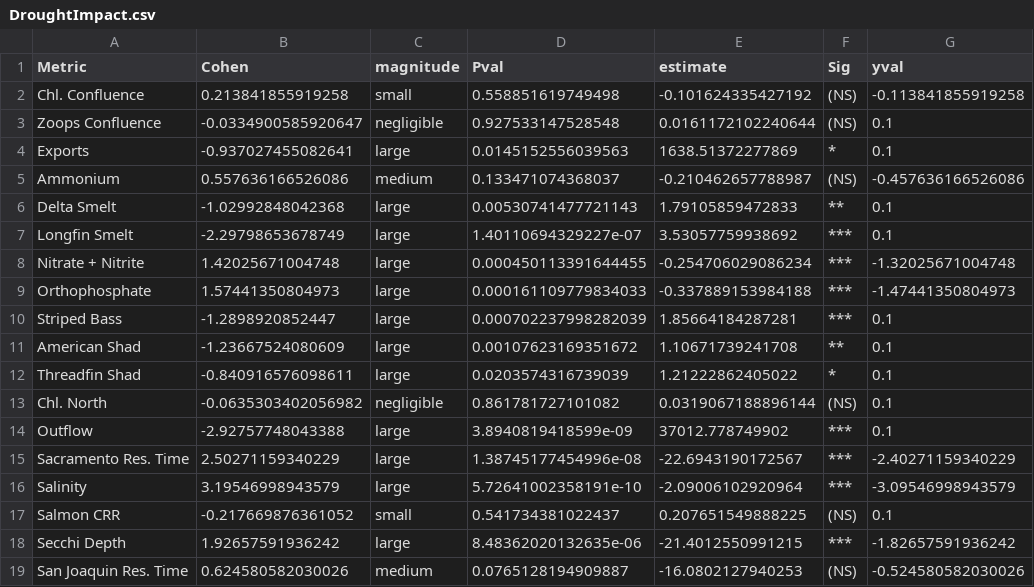
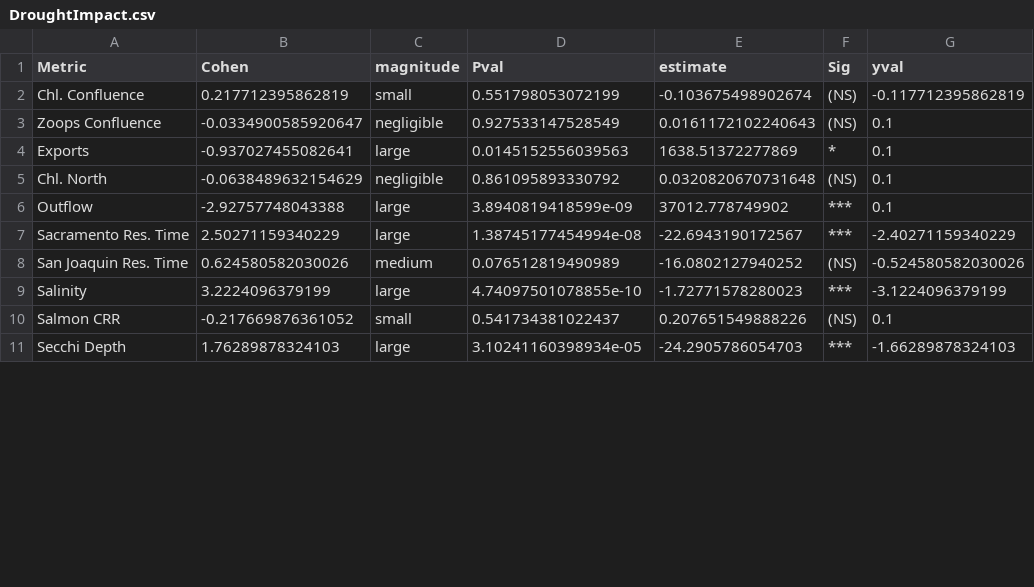
Before and after one commit to InteragencyEcologicalProgram/DroughtSynthesis, a CSV file: DroughtImpact.csv, drawn as a sheet; only a part is shown; the diff covers the shown part only.

Commit message:
Updated code with new dataset from Boz

```diff
--- a/DroughtImpact.csv
+++ b/DroughtImpact.csv
@@ -1,19 +1,11 @@
 "Metric","Cohen","magnitude","Pval","estimate","Sig","yval"
-"Chl. Confluence",0.213841855919258,"small",0.558851619749498,-0.101624335427192,"(NS)",-0.113841855919258
-"Zoops Confluence",-0.0334900585920647,"negligible",0.927533147528548,0.0161172102240644,"(NS)",0.1
+"Chl. Confluence",0.217712395862819,"small",0.551798053072199,-0.103675498902674,"(NS)",-0.117712395862819
+"Zoops Confluence",-0.0334900585920647,"negligible",0.927533147528549,0.0161172102240643,"(NS)",0.1
 "Exports",-0.937027455082641,"large",0.0145152556039563,1638.51372277869,"*",0.1
-"Ammonium",0.557636166526086,"medium",0.133471074368037,-0.210462657788987,"(NS)",-0.457636166526086
-"Delta Smelt",-1.02992848042368,"large",0.00530741477721143,1.79105859472833,"**",0.1
-"Longfin Smelt",-2.29798653678749,"large",1.40110694329227e-07,3.53057759938692,"***",0.1
-"Nitrate + Nitrite",1.42025671004748,"large",0.000450113391644455,-0.254706029086234,"***",-1.32025671004748
-"Orthophosphate",1.57441350804973,"large",0.000161109779834033,-0.337889153984188,"***",-1.47441350804973
-"Striped Bass",-1.2898920852447,"large",0.000702237998282039,1.85664184287281,"***",0.1
-"American Shad",-1.23667524080609,"large",0.00107623169351672,1.10671739241708,"**",0.1
-"Threadfin Shad",-0.840916576098611,"large",0.0203574316739039,1.21222862405022,"*",0.1
-"Chl. North",-0.0635303402056982,"negligible",0.861781727101082,0.0319067188896144,"(NS)",0.1
+"Chl. North",-0.0638489632154629,"negligible",0.861095893330792,0.0320820670731648,"(NS)",0.1
 "Outflow",-2.92757748043388,"large",3.8940819418599e-09,37012.778749902,"***",0.1
-"Sacramento Res. Time",2.50271159340229,"large",1.38745177454996e-08,-22.6943190172567,"***",-2.40271159340229
-"Salinity",3.19546998943579,"large",5.72641002358191e-10,-2.09006102920964,"***",-3.09546998943579
-"Salmon CRR",-0.217669876361052,"small",0.541734381022437,0.207651549888225,"(NS)",0.1
-"Secchi Depth",1.92657591936242,"large",8.48362020132635e-06,-21.4012550991215,"***",-1.82657591936242
-"San Joaquin Res. Time",0.624580582030026,"medium",0.0765128194909887,-16.0802127940253,"(NS)",-0.524580582030026
+"Sacramento Res. Time",2.50271159340229,"large",1.38745177454994e-08,-22.6943190172567,"***",-2.40271159340229
+"San Joaquin Res. Time",0.624580582030026,"medium",0.076512819490989,-16.0802127940252,"(NS)",-0.524580582030026
+"Salinity",3.2224096379199,"large",4.74097501078855e-10,-1.72771578280023,"***",-3.1224096379199
+"Salmon CRR",-0.217669876361052,"small",0.541734381022437,0.207651549888226,"(NS)",0.1
+"Secchi Depth",1.76289878324103,"large",3.10241160398934e-05,-24.2905786054703,"***",-1.66289878324103
```
Also changed, not shown: 8 added rows and 16 edited cells elsewhere in this file, 3 other files.
